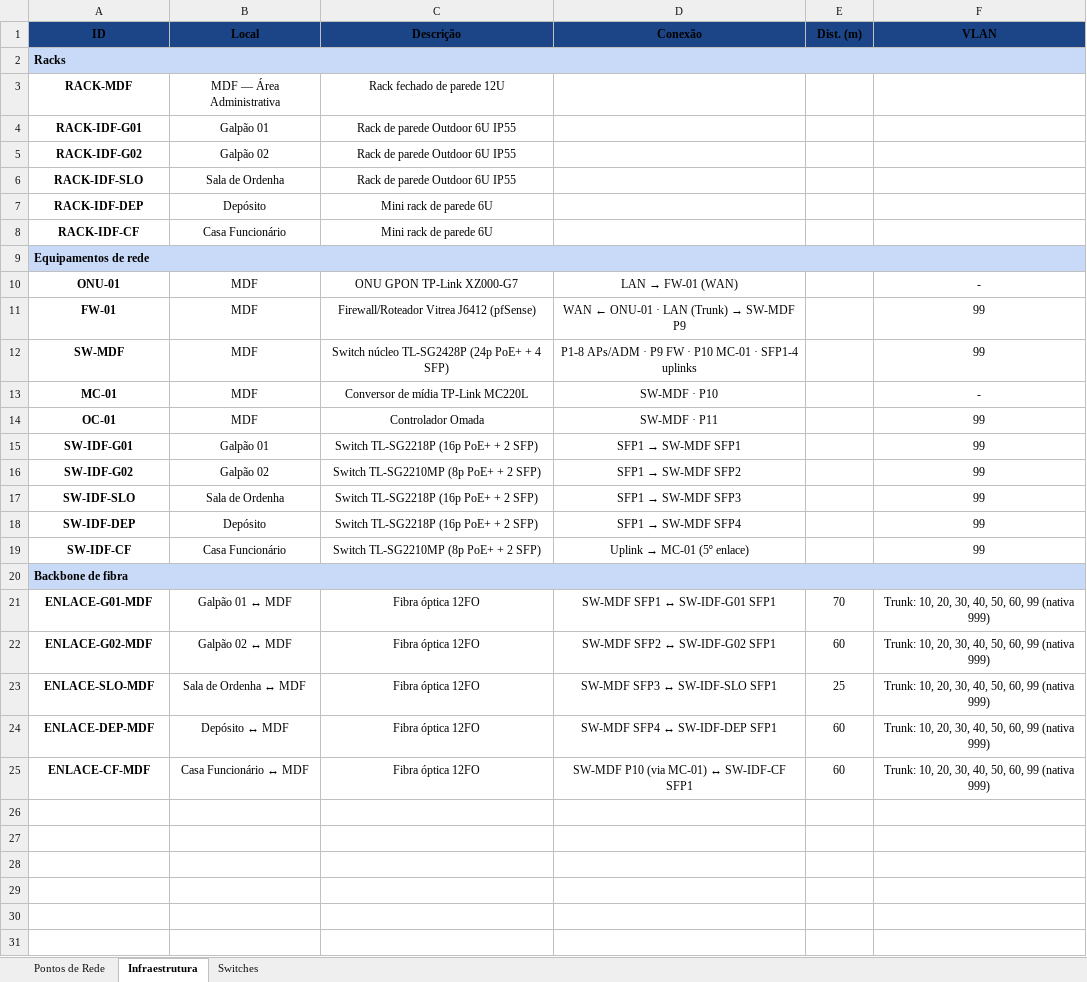
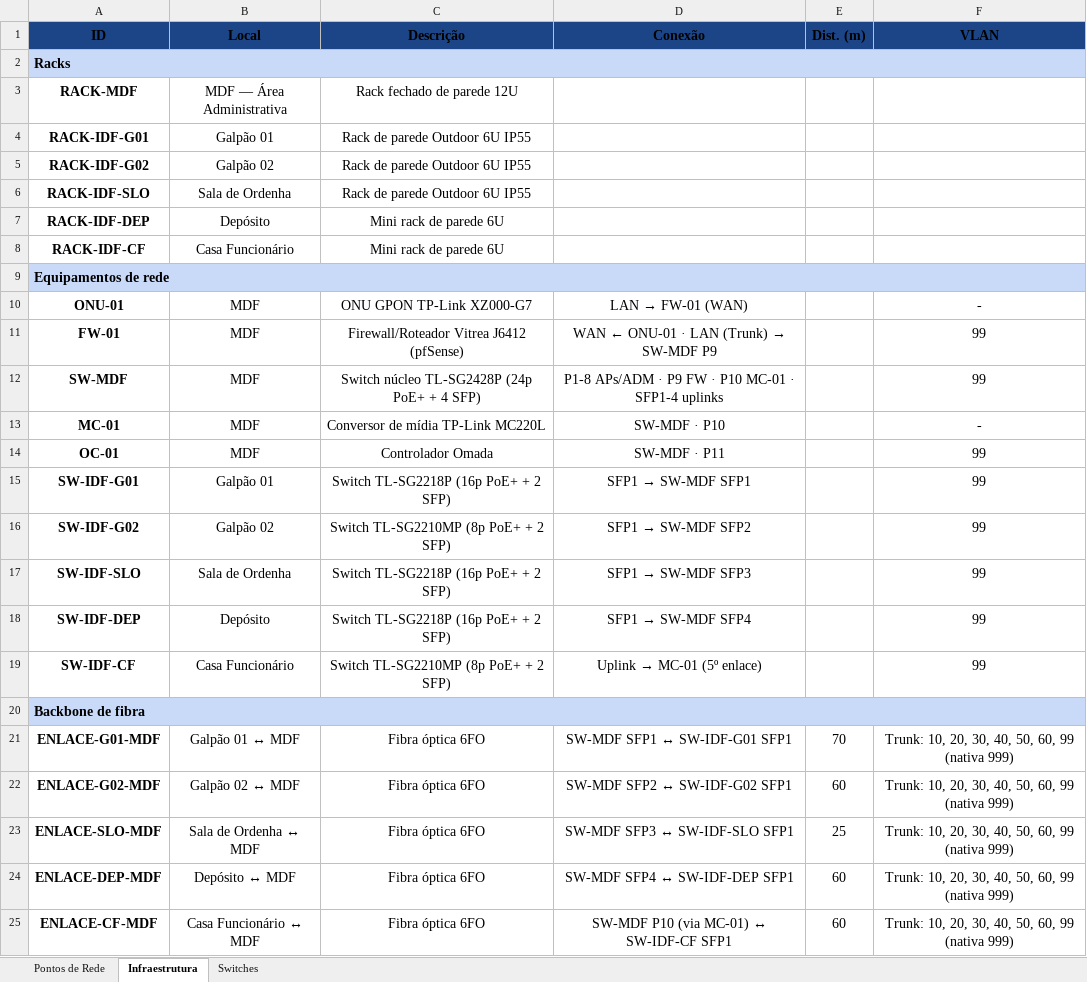
Before and after one commit to GabrielSchiavo/projeto-rede-fazenda, an Excel workbook: planilhas/PIGI 122 - Pontos de Rede.xlsx, sheet Infraestrutura, drawn as a sheet; values as stored, in another font and other column widths than the file's, no borders; the diff names each change by its address in the sheet, - before the commit and + after, or states it on an @@ line.

```diff
--- a/planilhas/PIGI 122 - Pontos de Rede.xlsx (sheet Infraestrutura)
+++ b/planilhas/PIGI 122 - Pontos de Rede.xlsx (sheet Infraestrutura)
@@ A1:F1 text size: larger @@
@@ A2 text size: larger @@
@@ A3:C8 text size: larger @@
@@ A9 text size: larger @@
@@ A10:D19 text size: larger @@
@@ F10:F19 text size: larger @@
@@ A20 text size: larger @@
@@ A21:F25 text size: larger @@
-C21:C25 (Descrição): Fibra óptica 12FO
+C21:C25 (Descrição): Fibra óptica 6FO
```
Also changed, not shown: sheet Pontos de Rede, sheet Switches, planilhas/PIGI-101-103-105-106 - Plano de VLANs e Permissões.xlsx, planilhas/PIGI-102-109-125-137 - Plano Endereçamento IP-DHCP-WiFi.xlsx, 5 other files.
